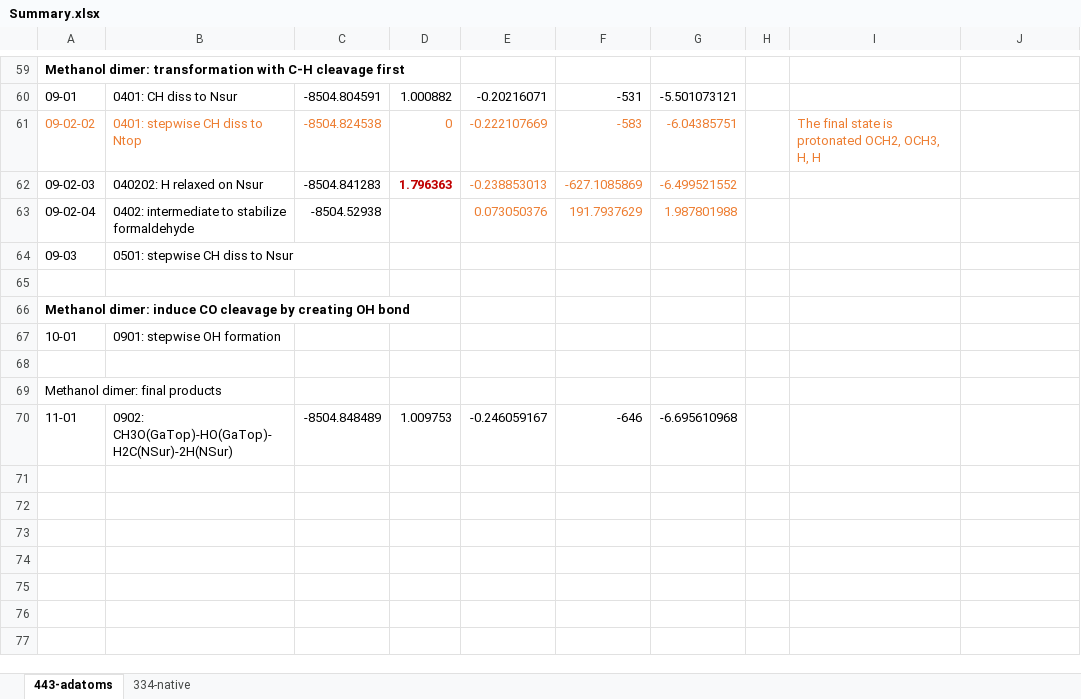
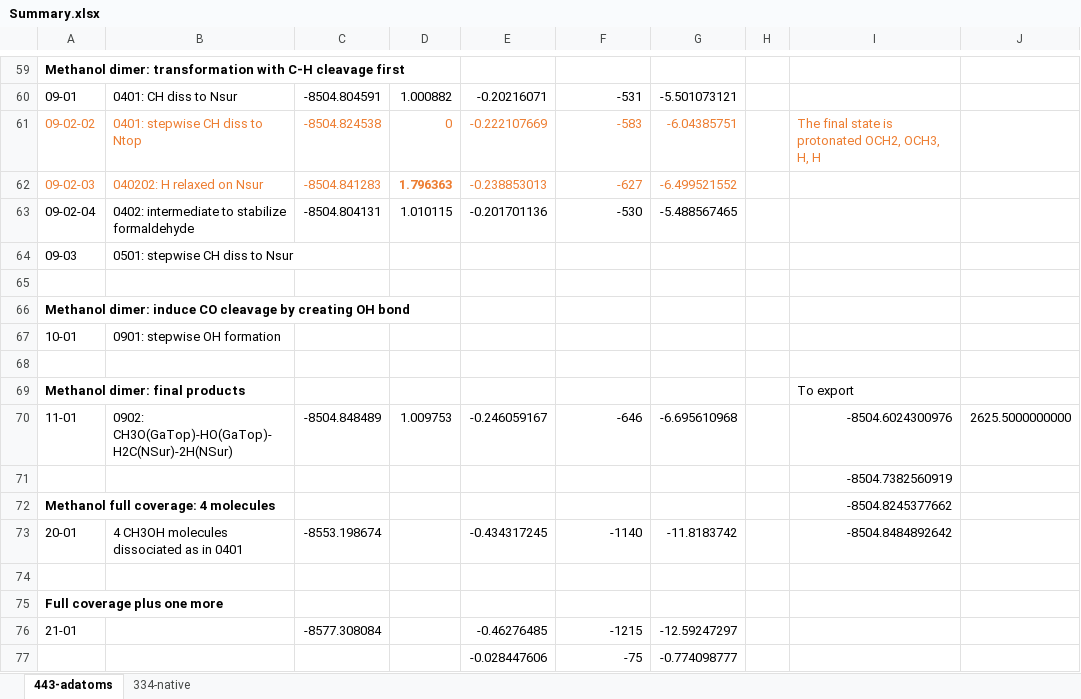
Before and after one commit to rzk1/Carbene, an Excel workbook: Summary.xlsx, sheet 443-adatoms, drawn as a sheet; only a part is shown, gaps mark what is left out; values as stored, in another font and other column widths than the file's, no borders; removed rows and columns are numbered as before the commit, all else as after; the diff names each change by its address in the sheet, - before the commit and + after, or states it on an @@ line.

```diff
--- a/Summary.xlsx (sheet 443-adatoms)
+++ b/Summary.xlsx (sheet 443-adatoms)
-A62:C62 text colour: black
+A62:C62 text colour: #ED7D31
-D62 text colour: #C00000
+D62 text colour: #ED7D31
-F62: -627.1085869
+F62: -627
-row 63: 09-02-04 | 0402: intermediate to stabilize formaldehyde | -8504.52938 |  | 0.073050376 | 191.7937629 | 1.987801988
+row 63: 09-02-04 | 0402: intermediate to stabilize formaldehyde | -8504.804131 | 1.010115 | -0.201701136 | -530 | -5.488567465
-A69 bold: off
+A69 bold: on
-I69: (empty)
+I69: To export
-I70: (empty)
+I70: -8504.6024300976
-J70: (empty)
+J70: 2625.5000000000
+row 71:  |  |  |  |  |  |  |  | -8504.7382560919
+row 72: Methanol full coverage: 4 molecules |  |  |  |  |  |  |  | -8504.8245377662
+row 73: 20-01 | 4 CH3OH molecules dissociated as in 0401 | -8553.198674 |  | -0.434317245 | -1140 | -11.8183742 |  | -8504.8484892642
+row 74: (empty)
+row 75: Full coverage plus one more
+row 76: 21-01 |  | -8577.308084 |  | -0.46276485 | -1215 | -12.59247297
+row 77:  |  |  |  | -0.028447606 | -75 | -0.774098777
```
Also changed, not shown: 10 other files.
